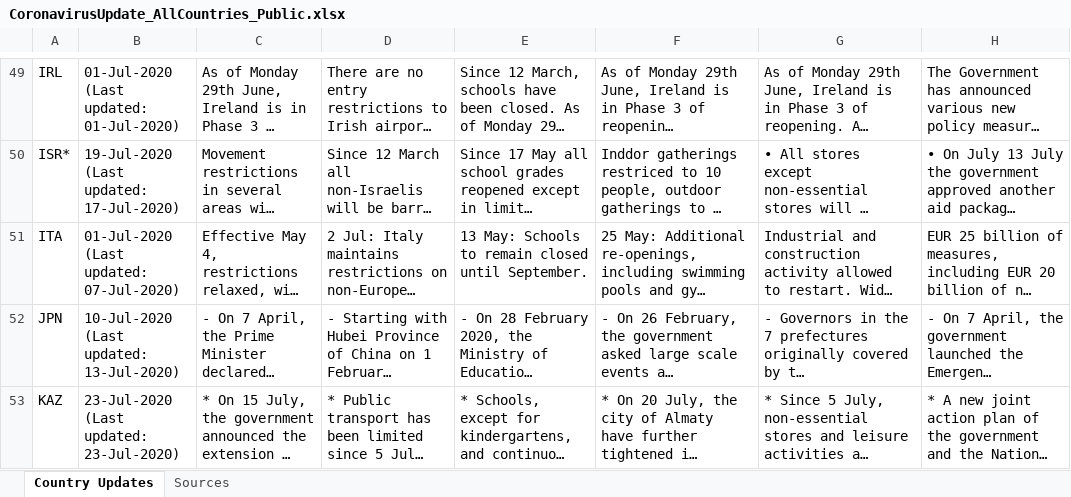
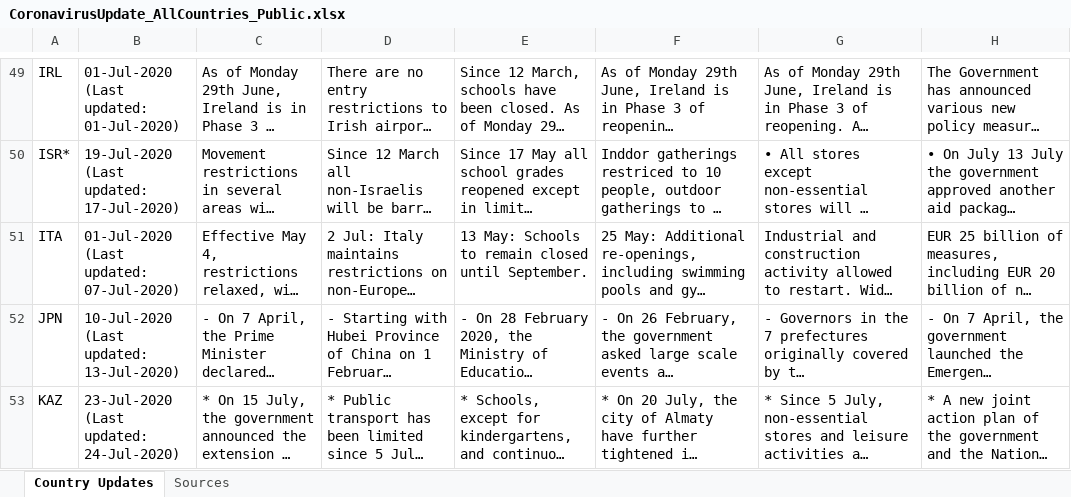
Before and after one commit to oecd/OECD-covid-action-map, an Excel workbook: data/CoronavirusUpdate_AllCountries_Public.xlsx, sheet Country Updates, drawn as a sheet; only a part is shown, gaps mark what is left out; long unchanged cells end in …; values as stored, in another font and other column widths than the file's, no borders; the diff covers the shown part only; the diff names each change by its address in the sheet, - before the commit and + after, or states it on an @@ line.

```diff
--- a/data/CoronavirusUpdate_AllCountries_Public.xlsx (sheet Country Updates)
+++ b/data/CoronavirusUpdate_AllCountries_Public.xlsx (sheet Country Updates)
-B53: 23-Jul-2020 (Last updated: 23-Jul-2020)
+B53: 23-Jul-2020 (Last updated: 24-Jul-2020)
```
Also changed, not shown: 17 edited cells elsewhere in this sheet, 1 other file.
